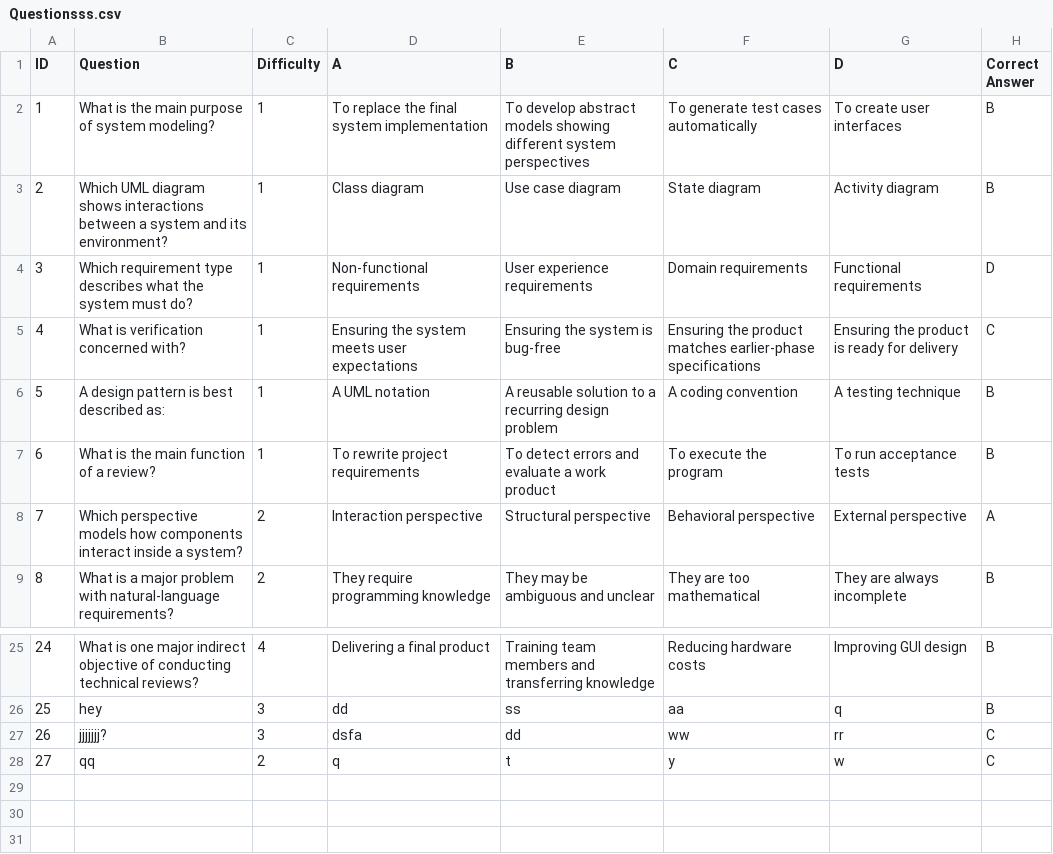
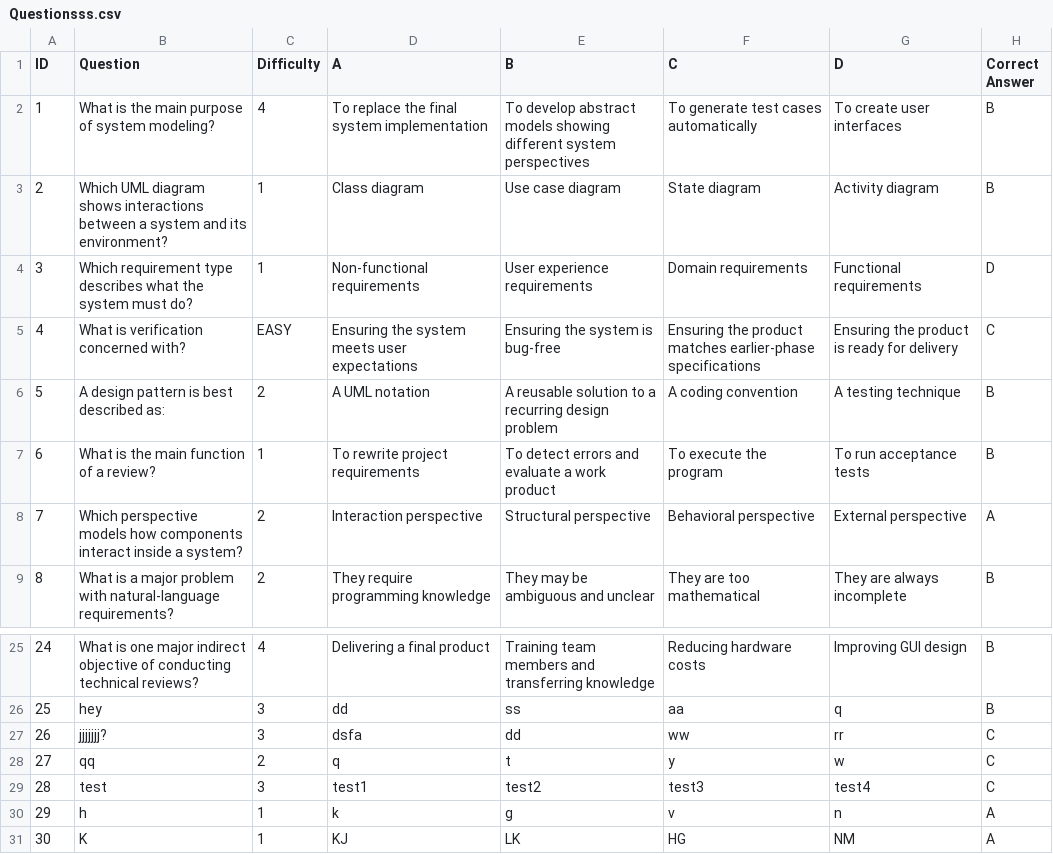
Before and after one commit to layla1010/MineSweeper_Wolf, a CSV file: src/main/resources/data/Questionsss.csv, drawn as a sheet; only a part is shown, gaps mark what is left out.

```diff
--- a/src/main/resources/data/Questionsss.csv
+++ b/src/main/resources/data/Questionsss.csv
@@ -1,7 +1,7 @@
 ID,Question,Difficulty,A,B,C,D,Correct Answer
-1,What is the main purpose of system modeling?,1,To replace the final system implementation,To develop abstract models showing different system perspectives,To generate test cases automatically,To create user interfaces,B
+1,What is the main purpose of system modeling?,4,To replace the final system implementation,To develop abstract models showing different system perspectives,To generate test cases automatically,To create user interfaces,B
 2,Which UML diagram shows interactions between a system and its environment?,1,Class diagram,Use case diagram,State diagram,Activity diagram,B
 3,Which requirement type describes what the system must do?,1,Non-functional requirements,User experience requirements,Domain requirements,Functional requirements,D
-4,What is verification concerned with?,1,Ensuring the system meets user expectations,Ensuring the system is bug-free,Ensuring the product matches earlier-phase specifications,Ensuring the product is ready for delivery,C
-5,A design pattern is best described as:,1,A UML notation,A reusable solution to a recurring design problem,A coding convention,A testing technique,B
+4,What is verification concerned with?,EASY,Ensuring the system meets user expectations,Ensuring the system is bug-free,Ensuring the product matches earlier-phase specifications,Ensuring the product is ready for delivery,C
+5,A design pattern is best described as:,2,A UML notation,A reusable solution to a recurring design problem,A coding convention,A testing technique,B
 6,What is the main function of a review?,1,To rewrite project requirements,To detect errors and evaluate a work product,To execute the program,To run acceptance tests,B
@@ -28 +28,4 @@ ID,Question,Difficulty,A,B,C,D,Correct Answer
 27,qq,2,q,t,y,w,C
+28,test,3,test1,test2,test3,test4,C
+29,h,1,k,g,v,n,A
+30,K,1,KJ,LK,HG,NM,A
```
Also changed, not shown: src/main/resources/data/history.csv, 25 other files.
